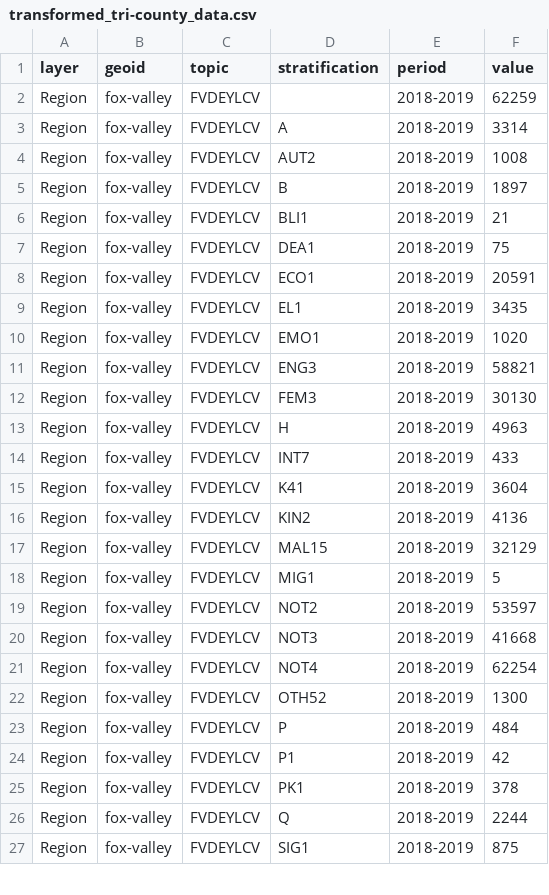
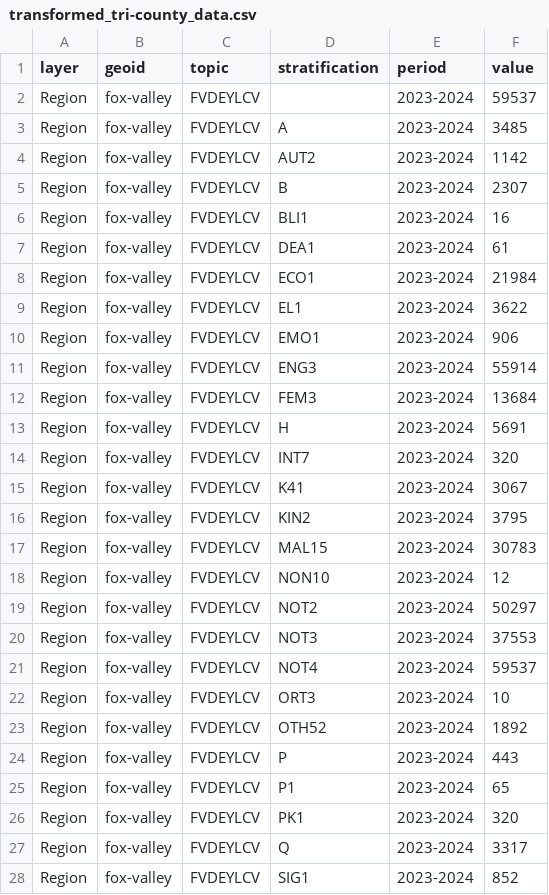
Before and after one commit to shaazanaam/__wes_dataProcessor__, a CSV file: transformed_tri-county_data.csv, drawn as a sheet; only a part is shown; the diff covers the shown part only.

```diff
--- a/transformed_tri-county_data.csv
+++ b/transformed_tri-county_data.csv
@@ -1,27 +1,28 @@
 layer,geoid,topic,stratification,period,value
-Region,fox-valley,FVDEYLCV,,2018-2019,62259
-Region,fox-valley,FVDEYLCV,A,2018-2019,3314
-Region,fox-valley,FVDEYLCV,AUT2,2018-2019,1008
-Region,fox-valley,FVDEYLCV,B,2018-2019,1897
-Region,fox-valley,FVDEYLCV,BLI1,2018-2019,21
-Region,fox-valley,FVDEYLCV,DEA1,2018-2019,75
-Region,fox-valley,FVDEYLCV,ECO1,2018-2019,20591
-Region,fox-valley,FVDEYLCV,EL1,2018-2019,3435
-Region,fox-valley,FVDEYLCV,EMO1,2018-2019,1020
-Region,fox-valley,FVDEYLCV,ENG3,2018-2019,58821
-Region,fox-valley,FVDEYLCV,FEM3,2018-2019,30130
-Region,fox-valley,FVDEYLCV,H,2018-2019,4963
-Region,fox-valley,FVDEYLCV,INT7,2018-2019,433
-Region,fox-valley,FVDEYLCV,K41,2018-2019,3604
-Region,fox-valley,FVDEYLCV,KIN2,2018-2019,4136
-Region,fox-valley,FVDEYLCV,MAL15,2018-2019,32129
-Region,fox-valley,FVDEYLCV,MIG1,2018-2019,5
-Region,fox-valley,FVDEYLCV,NOT2,2018-2019,53597
-Region,fox-valley,FVDEYLCV,NOT3,2018-2019,41668
-Region,fox-valley,FVDEYLCV,NOT4,2018-2019,62254
-Region,fox-valley,FVDEYLCV,OTH52,2018-2019,1300
-Region,fox-valley,FVDEYLCV,P,2018-2019,484
-Region,fox-valley,FVDEYLCV,P1,2018-2019,42
-Region,fox-valley,FVDEYLCV,PK1,2018-2019,378
-Region,fox-valley,FVDEYLCV,Q,2018-2019,2244
-Region,fox-valley,FVDEYLCV,SIG1,2018-2019,875
+Region,fox-valley,FVDEYLCV,,2023-2024,59537
+Region,fox-valley,FVDEYLCV,A,2023-2024,3485
+Region,fox-valley,FVDEYLCV,AUT2,2023-2024,1142
+Region,fox-valley,FVDEYLCV,B,2023-2024,2307
+Region,fox-valley,FVDEYLCV,BLI1,2023-2024,16
+Region,fox-valley,FVDEYLCV,DEA1,2023-2024,61
+Region,fox-valley,FVDEYLCV,ECO1,2023-2024,21984
+Region,fox-valley,FVDEYLCV,EL1,2023-2024,3622
+Region,fox-valley,FVDEYLCV,EMO1,2023-2024,906
+Region,fox-valley,FVDEYLCV,ENG3,2023-2024,55914
+Region,fox-valley,FVDEYLCV,FEM3,2023-2024,13684
+Region,fox-valley,FVDEYLCV,H,2023-2024,5691
+Region,fox-valley,FVDEYLCV,INT7,2023-2024,320
+Region,fox-valley,FVDEYLCV,K41,2023-2024,3067
+Region,fox-valley,FVDEYLCV,KIN2,2023-2024,3795
+Region,fox-valley,FVDEYLCV,MAL15,2023-2024,30783
+Region,fox-valley,FVDEYLCV,NON10,2023-2024,12
+Region,fox-valley,FVDEYLCV,NOT2,2023-2024,50297
+Region,fox-valley,FVDEYLCV,NOT3,2023-2024,37553
+Region,fox-valley,FVDEYLCV,NOT4,2023-2024,59537
+Region,fox-valley,FVDEYLCV,ORT3,2023-2024,10
+Region,fox-valley,FVDEYLCV,OTH52,2023-2024,1892
+Region,fox-valley,FVDEYLCV,P,2023-2024,443
+Region,fox-valley,FVDEYLCV,P1,2023-2024,65
+Region,fox-valley,FVDEYLCV,PK1,2023-2024,320
+Region,fox-valley,FVDEYLCV,Q,2023-2024,3317
+Region,fox-valley,FVDEYLCV,SIG1,2023-2024,852
```
Also changed, not shown: 2 added rows and 36 edited cells elsewhere in this file, 1 other file.
